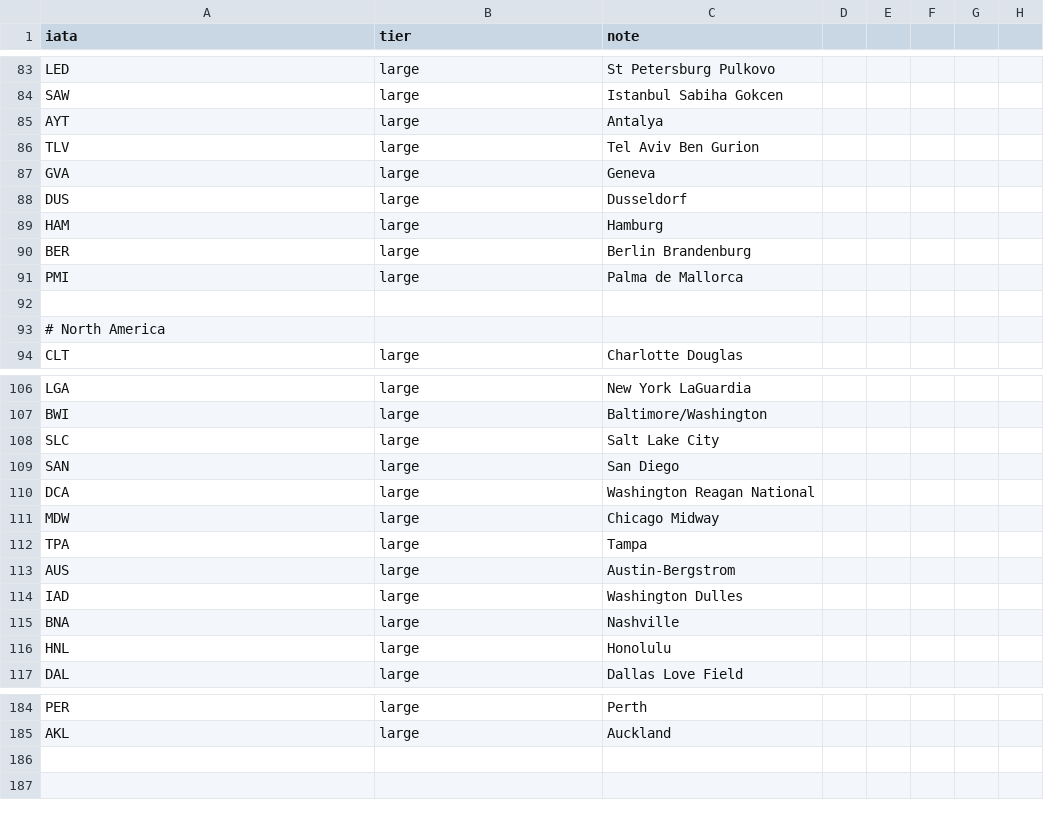
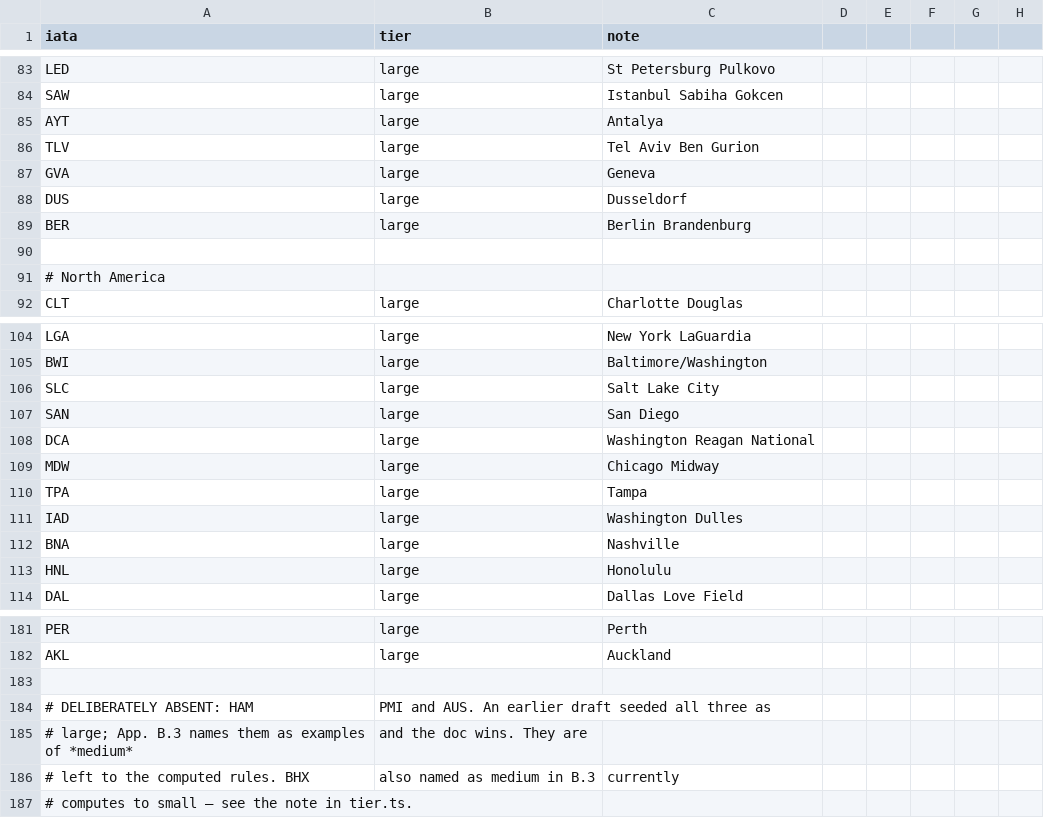
Before and after one commit to simmeh024/tailfinsim, a CSV file: packages/server/data/reference/airport-tiers.csv, drawn as a sheet; only a part is shown, gaps mark what is left out; removed rows and columns are numbered as before the commit, all else as after; the diff names each change by its address in the sheet, - before the commit and + after, or states it on an @@ line.

Commit message:
M1-02: stop promoting three airports B.3 calls medium
HAM, PMI and AUS were seeded as large. App. B.3 names all three as examples of
*medium*, and the issue is explicit that the design doc wins on conflicts. They
go back to the computed rules.

BHX is the remaining deviation and is recorded rather than fixed: a single
10,013 ft runway makes it small under a medium rule that requires two. Widening
the rule to admit long single-runway fields would take medium from 488 to over
900, outside B.3's own count. Losing the distribution is worse than losing one
named example.

```diff
--- a/packages/server/data/reference/airport-tiers.csv
+++ b/packages/server/data/reference/airport-tiers.csv
-row 89: HAM | large | Hamburg
-row 91: PMI | large | Palma de Mallorca
-row 113: AUS | large | Austin-Bergstrom
+row 183: (empty)
+row 184: # DELIBERATELY ABSENT: HAM | PMI and AUS. An earlier draft seeded all three as
+row 185: # large; App. B.3 names them as examples of *medium* | and the doc wins. They are
+row 186: # left to the computed rules. BHX | also named as medium in B.3 | currently
+row 187: # computes to small — see the note in tier.ts.
```
Also changed, not shown: 1 other file.
